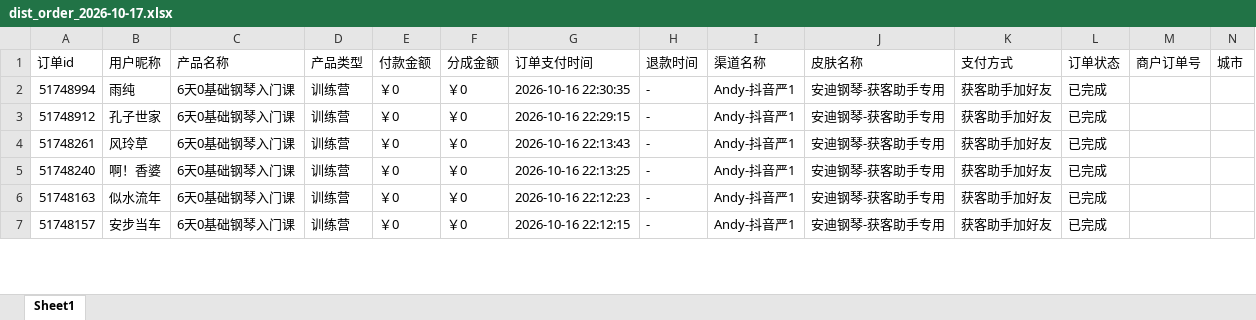
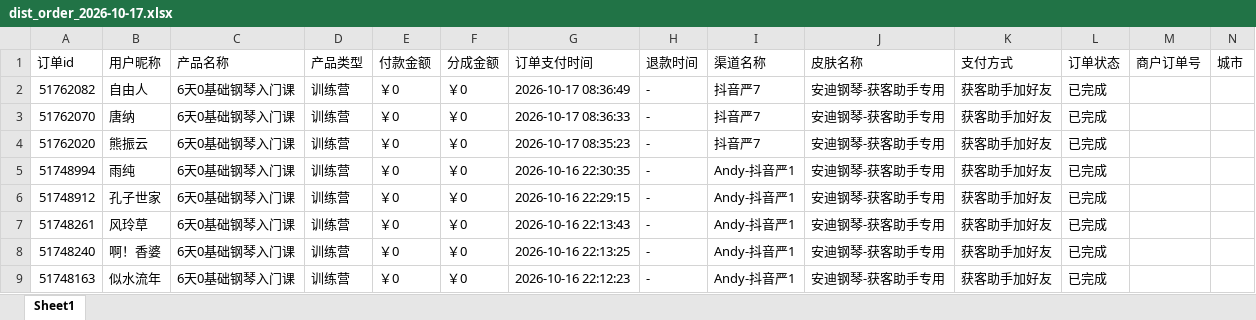
Before and after one commit to JNC121314/jianzhi-dashboard, an Excel workbook: data/exports/严总/dist_order_2026-10-17.xlsx, sheet Sheet1, drawn as a sheet; only a part is shown; the shorter side is filled out with more unchanged rows; values as stored, in another font and other column widths than the file's, no borders; the diff names each change by its address in the sheet, - before the commit and + after, or states it on an @@ line.

```diff
--- a/data/exports/严总/dist_order_2026-10-17.xlsx (sheet Sheet1)
+++ b/data/exports/严总/dist_order_2026-10-17.xlsx (sheet Sheet1)
+row 2: 51762082 | 自由人 | 6天0基础钢琴入门课 | 训练营 | ￥0 | ￥0 | 2026-10-17 08:36:49 | - | 抖音严7 | 安迪钢琴-获客助手专用 | 获客助手加好友 | 已完成
+row 3: 51762070 | 唐纳 | 6天0基础钢琴入门课 | 训练营 | ￥0 | ￥0 | 2026-10-17 08:36:33 | - | 抖音严7 | 安迪钢琴-获客助手专用 | 获客助手加好友 | 已完成
+row 4: 51762020 | 熊振云 | 6天0基础钢琴入门课 | 训练营 | ￥0 | ￥0 | 2026-10-17 08:35:23 | - | 抖音严7 | 安迪钢琴-获客助手专用 | 获客助手加好友 | 已完成
```
Also changed, not shown: data/exports/毛毛矩阵/dist_order_2026-10-17.xlsx, data/exports/王颖瑜伽/dist_order_2026-10-17.xlsx, 7 other files.
